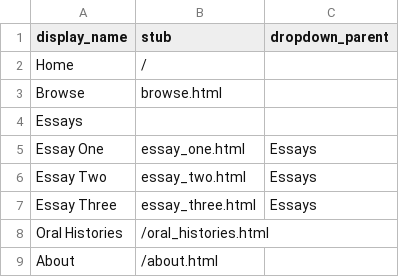
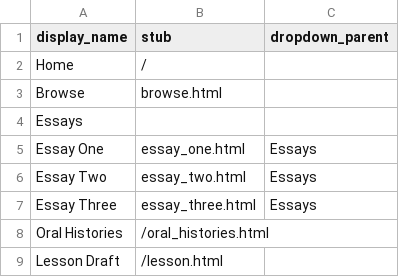
Before and after one commit to aweymo-ui/cb_essay_ohd, a CSV file: _data/config-nav.csv, drawn as a sheet.

Commit message:
Add lesson draft

```diff
--- a/_data/config-nav.csv
+++ b/_data/config-nav.csv
@@ -8,2 +8,2 @@ Essay Three,essay_three.html,Essays
 Oral Histories,/oral_histories.html
-About,/about.html,
+Lesson Draft,/lesson.html,
```
Also changed, not shown: 1 other file.
